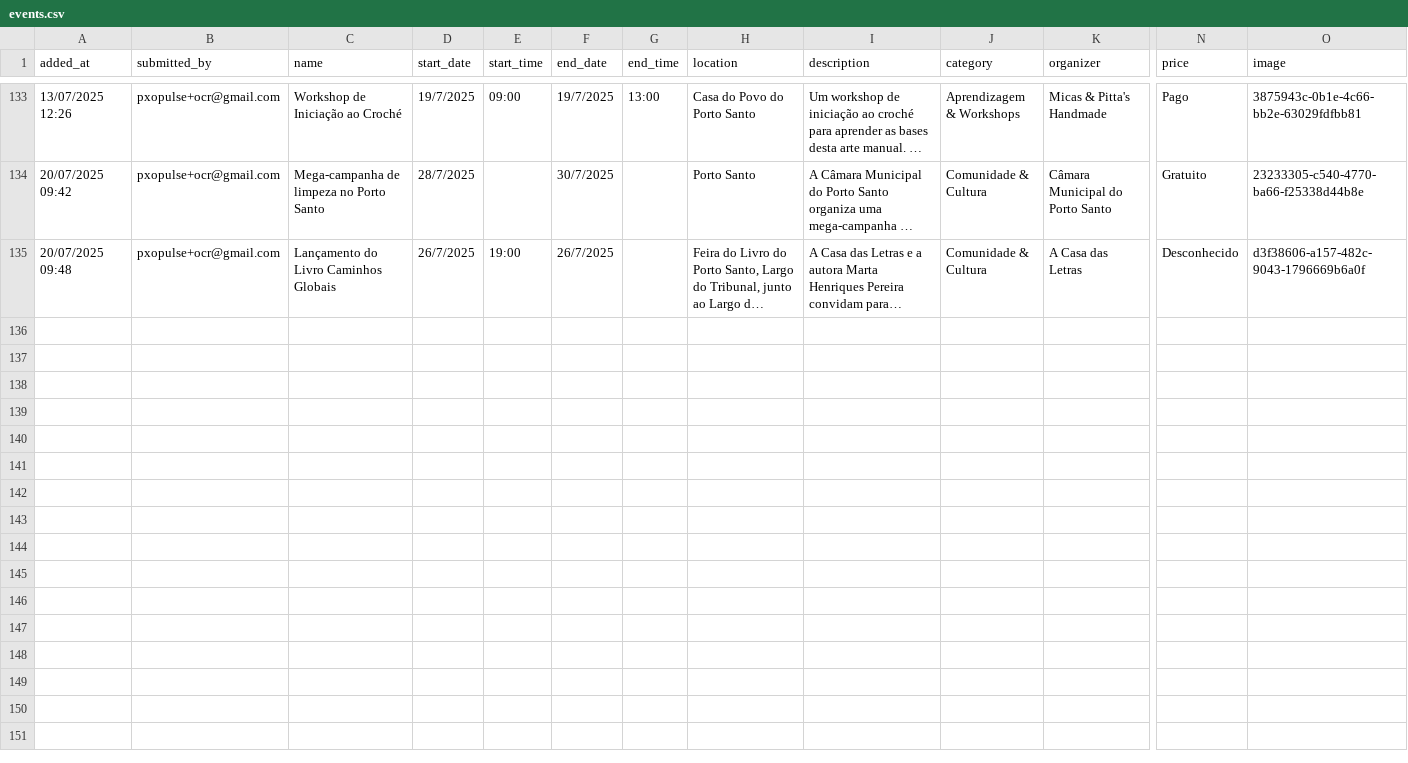
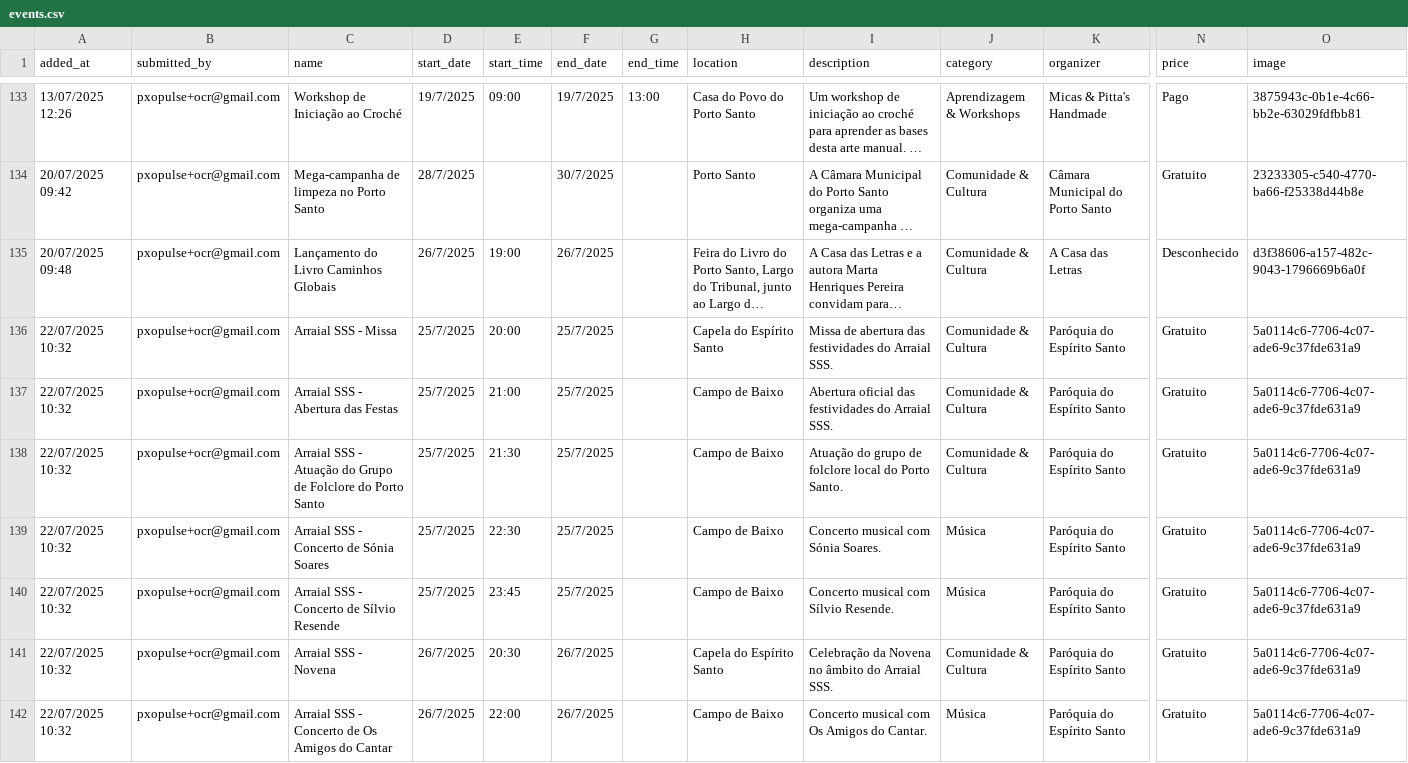
Before and after one commit to zewelor/ps_events, a CSV file: events.csv, drawn as a sheet; only a part is shown, gaps mark what is left out; long unchanged cells end in …; rows hold the shown columns only; the diff covers the shown part only; the diff names each change by its address in the sheet, - before the commit and + after, or states it on an @@ line.

```diff
--- a/events.csv
+++ b/events.csv
+row 136: 22/07/2025 10:32 | pxopulse+ocr@gmail.com | Arraial SSS - Missa | 25/7/2025 | 20:00 | 25/7/2025 |  | Capela do Espírito Santo | Missa de abertura das festividades do Arraial SSS. | Comunidade & Cultura | Paróquia do Espírito Santo | Gratuito | 5a0114c6-7706-4c07-ade6-9c37fde631a9
+row 137: 22/07/2025 10:32 | pxopulse+ocr@gmail.com | Arraial SSS - Abertura das Festas | 25/7/2025 | 21:00 | 25/7/2025 |  | Campo de Baixo | Abertura oficial das festividades do Arraial SSS. | Comunidade & Cultura | Paróquia do Espírito Santo | Gratuito | 5a0114c6-7706-4c07-ade6-9c37fde631a9
+row 138: 22/07/2025 10:32 | pxopulse+ocr@gmail.com | Arraial SSS - Atuação do Grupo de Folclore do Porto Santo | 25/7/2025 | 21:30 | 25/7/2025 |  | Campo de Baixo | Atuação do grupo de folclore local do Porto Santo. | Comunidade & Cultura | Paróquia do Espírito Santo | Gratuito | 5a0114c6-7706-4c07-ade6-9c37fde631a9
+row 139: 22/07/2025 10:32 | pxopulse+ocr@gmail.com | Arraial SSS - Concerto de Sónia Soares | 25/7/2025 | 22:30 | 25/7/2025 |  | Campo de Baixo | Concerto musical com Sónia Soares. | Música | Paróquia do Espírito Santo | Gratuito | 5a0114c6-7706-4c07-ade6-9c37fde631a9
+row 140: 22/07/2025 10:32 | pxopulse+ocr@gmail.com | Arraial SSS - Concerto de Sílvio Resende | 25/7/2025 | 23:45 | 25/7/2025 |  | Campo de Baixo | Concerto musical com Sílvio Resende. | Música | Paróquia do Espírito Santo | Gratuito | 5a0114c6-7706-4c07-ade6-9c37fde631a9
+row 141: 22/07/2025 10:32 | pxopulse+ocr@gmail.com | Arraial SSS - Novena | 26/7/2025 | 20:30 | 26/7/2025 |  | Capela do Espírito Santo | Celebração da Novena no âmbito do Arraial SSS. | Comunidade & Cultura | Paróquia do Espírito Santo | Gratuito | 5a0114c6-7706-4c07-ade6-9c37fde631a9
+row 142: 22/07/2025 10:32 | pxopulse+ocr@gmail.com | Arraial SSS - Concerto de Os Amigos do Cantar | 26/7/2025 | 22:00 | 26/7/2025 |  | Campo de Baixo | Concerto musical com Os Amigos do Cantar. | Música | Paróquia do Espírito Santo | Gratuito | 5a0114c6-7706-4c07-ade6-9c37fde631a9
```
Also changed, not shown: 7 added rows elsewhere in this file.
